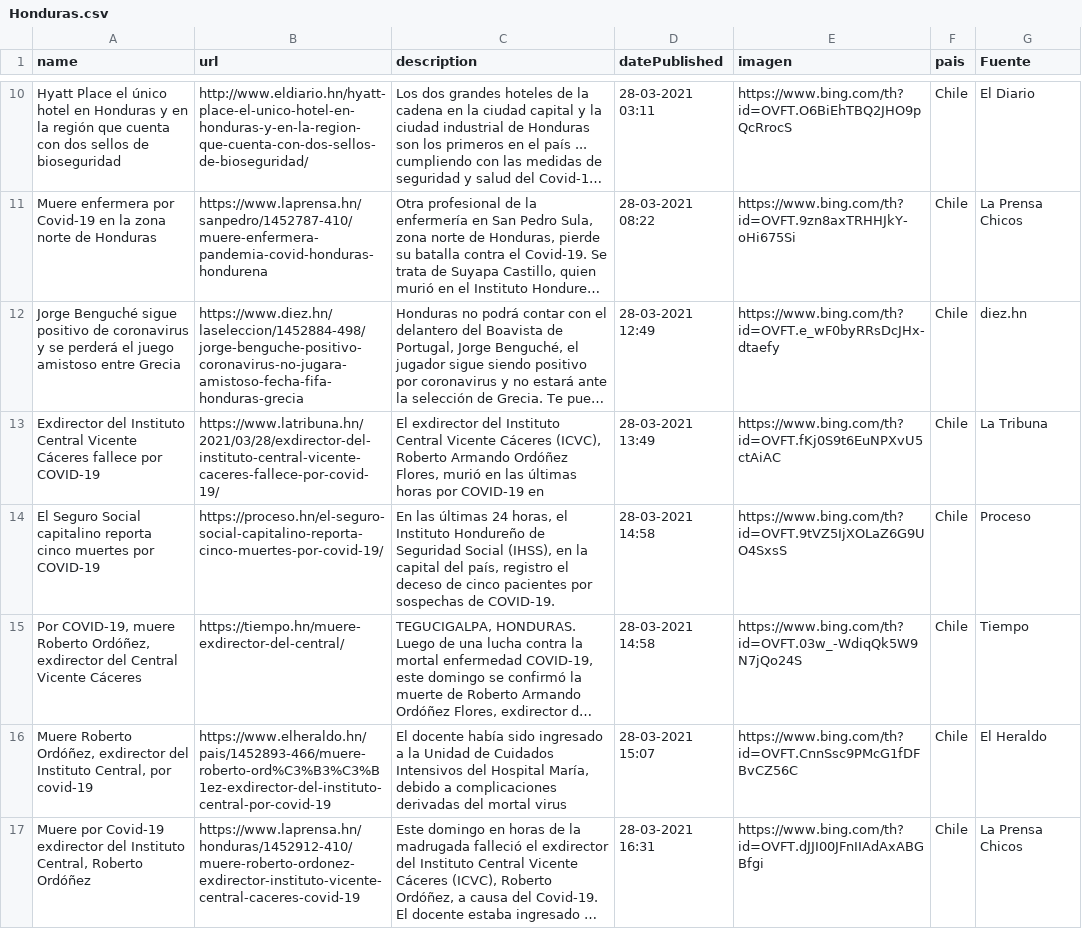
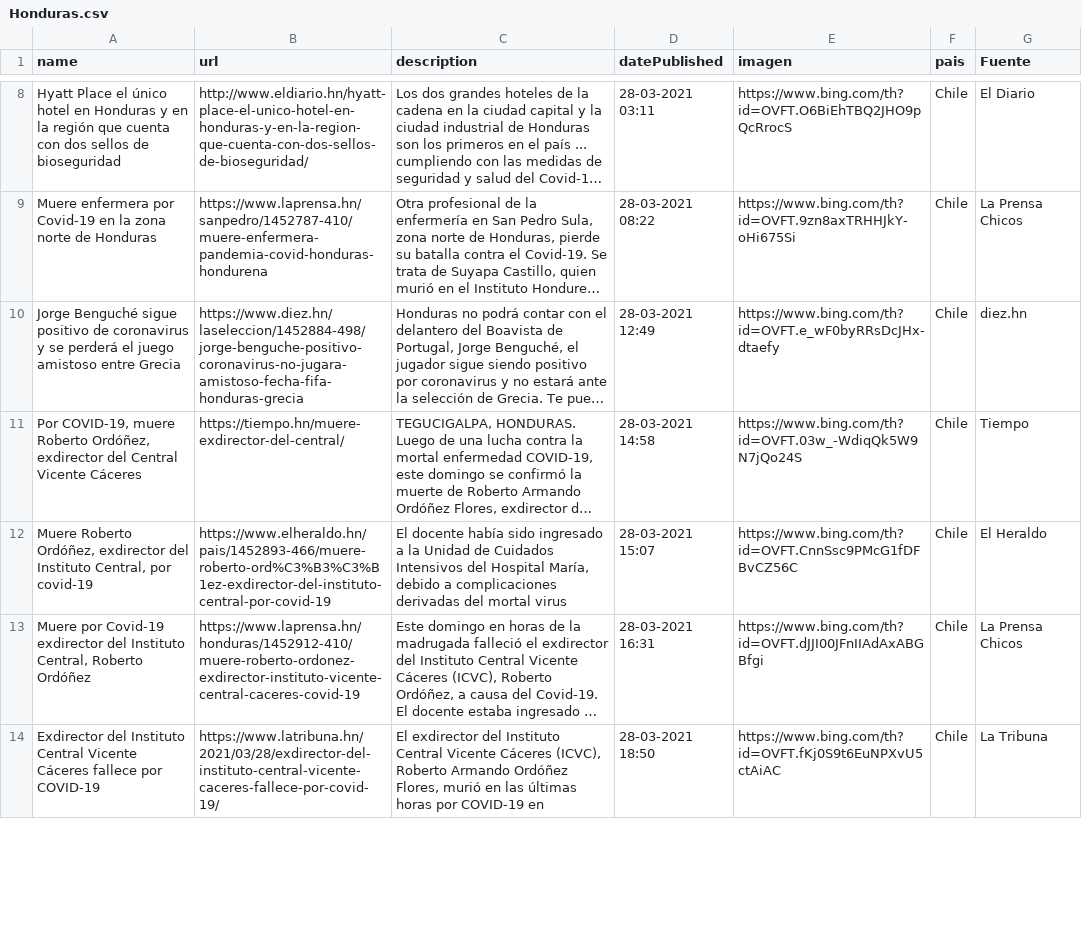
Before and after one commit to hectorflores329/github-actions_HN, a CSV file: Bing/News/Honduras.csv, drawn as a sheet; only a part is shown, gaps mark what is left out; long unchanged cells end in …; removed rows and columns are numbered as before the commit, all else as after; the diff covers the shown part only; the diff names each change by its address in the sheet, - before the commit and + after, or states it on an @@ line.

Commit message:
Descargado archivos

```diff
--- a/Bing/News/Honduras.csv
+++ b/Bing/News/Honduras.csv
-row 13: Exdirector del Instituto Central Vicente Cáceres fallece por COVID-19 | https://www.latribuna.hn/2021/03/28/exdirector-del-instituto-central-vicente-caceres-fallece-por-covid-19/ | El exdirector del Instituto Central Vicente Cáceres (ICVC), Roberto Armando Ordóñez Flores, murió en las últimas horas por COVID-19 en | 28-03-2021 13:49 | https://www.bing.com/th?id=OVFT.fKj0S9t6EuNPXvU5ctAiAC | Chile | La Tribuna
-row 14: El Seguro Social capitalino reporta cinco muertes por COVID-19 | https://proceso.hn/el-seguro-social-capitalino-reporta-cinco-muertes-por-covid-19/ | En las últimas 24 horas, el Instituto Hondureño de Seguridad Social (IHSS), en la capital del país, registro el deceso de cinco pacientes por sospechas de COVID-19. | 28-03-2021 14:58 | https://www.bing.com/th?id=OVFT.9tVZ5IjXOLaZ6G9UO4SxsS | Chile | Proceso
+row 14: Exdirector del Instituto Central Vicente Cáceres fallece por COVID-19 | https://www.latribuna.hn/2021/03/28/exdirector-del-instituto-central-vicente-caceres-fallece-por-covid-19/ | El exdirector del Instituto Central Vicente Cáceres (ICVC), Roberto Armando Ordóñez Flores, murió en las últimas horas por COVID-19 en | 28-03-2021 18:50 | https://www.bing.com/th?id=OVFT.fKj0S9t6EuNPXvU5ctAiAC | Chile | La Tribuna
```
Also changed, not shown: 3 added rows, 3 removed rows and 10 edited cells elsewhere in this file.
